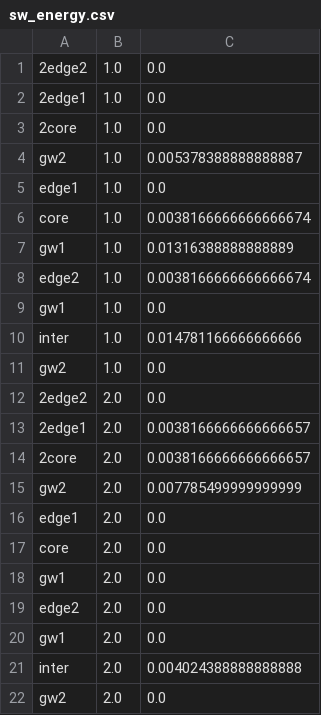
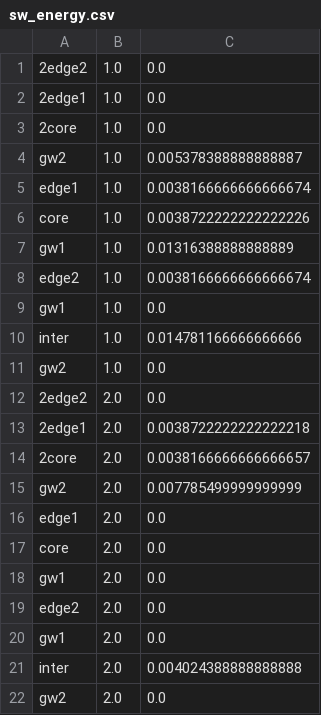
Before and after one commit to Cloudslab/cloudsimsdn, a CSV file: sw_energy.csv, drawn as a sheet.

```diff
--- a/sw_energy.csv
+++ b/sw_energy.csv
@@ -4,4 +4,4 @@
 gw2,1.0,0.005378388888888887
-edge1,1.0,0.0
-core,1.0,0.0038166666666666674
+edge1,1.0,0.0038166666666666674
+core,1.0,0.0038722222222222226
 gw1,1.0,0.01316388888888889
@@ -12,3 +12,3 @@ gw2,1.0,0.0
 2edge2,2.0,0.0
-2edge1,2.0,0.0038166666666666657
+2edge1,2.0,0.0038722222222222218
 2core,2.0,0.0038166666666666657
```
Also changed, not shown: example-intercloud/result_one-workload.csv, host_energy.csv, 11 other files.
